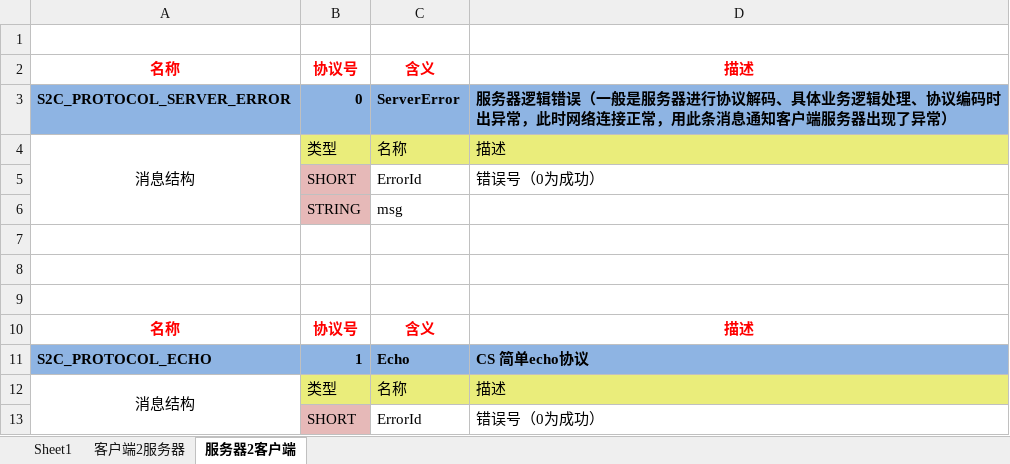
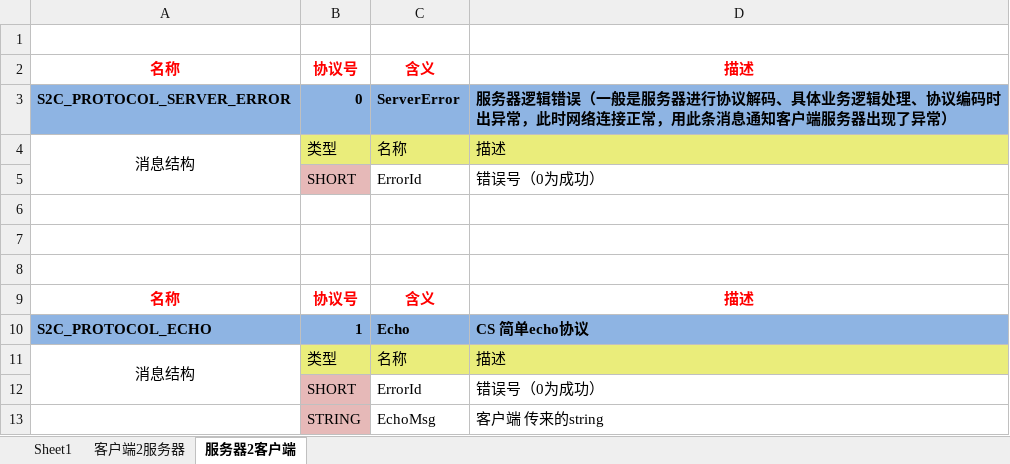
Before and after one commit to jixiuf/helloerlang, an Excel workbook: net_demo/net_protocol.xlsx, sheet 服务器2客户端, drawn as a sheet; values as stored, in another font and other column widths than the file's, no borders; removed rows and columns are numbered as before the commit, all else as after; the diff names each change by its address in the sheet, - before the commit and + after, or states it on an @@ line.

Commit message:
net demo

```diff
--- a/net_demo/net_protocol.xlsx (sheet 服务器2客户端)
+++ b/net_demo/net_protocol.xlsx (sheet 服务器2客户端)
-row 6:  | STRING | msg
+row 13:  | STRING | EchoMsg | 客户端 传来的string
```
